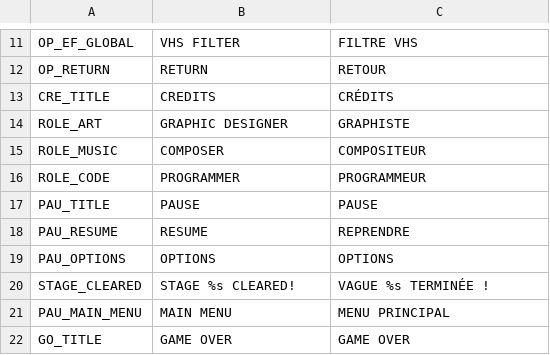
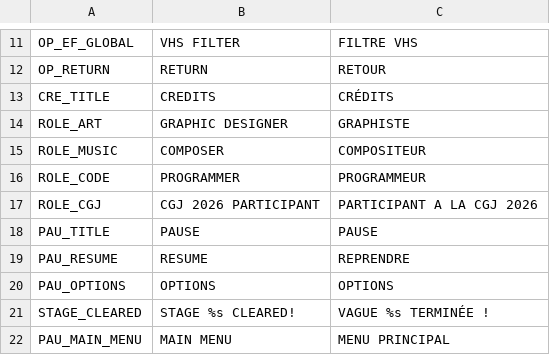
Before and after one commit to Propeller-Hat-Games/the-clicking-hour, a CSV file: assets/translations/translations.csv, drawn as a sheet; only a part is shown, gaps mark what is left out; the shorter side is filled out with more unchanged rows; the diff names each change by its address in the sheet, - before the commit and + after, or states it on an @@ line.

```diff
--- a/assets/translations/translations.csv
+++ b/assets/translations/translations.csv
+row 17: ROLE_CGJ | CGJ 2026 PARTICIPANT | PARTICIPANT A LA CGJ 2026
```
Also changed, not shown: 4 other files.
